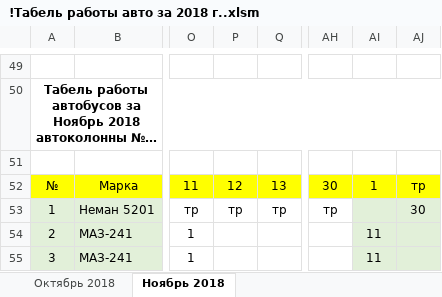
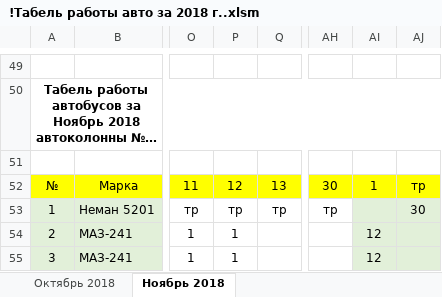
Before and after one commit to Autopark18/___MyDocuments___, an Excel workbook: Табели/!Табель работы авто за 2018 г..xlsm, sheet Ноябрь 2018, drawn as a sheet; only a part is shown, gaps mark what is left out; long unchanged cells end in …; values as stored, in another font and other column widths than the file's, no borders; conditional formats not drawn; the diff covers the shown part only; the diff names each change by its address in the sheet, - before the commit and + after, or states it on an @@ line.

```diff
--- a/Табели/!Табель работы авто за 2018 г..xlsm (sheet Ноябрь 2018)
+++ b/Табели/!Табель работы авто за 2018 г..xlsm (sheet Ноябрь 2018)
-P54:P55: (empty)
+P54:P55: 1
-AI54:AI55: 11
+AI54:AI55: 12
```
Also changed, not shown: 33 added rows, 9 hidden or unhidden rows and 12 edited cells elsewhere in this sheet, hidden cells, Табели/!Анализ выполнения задания по водителям за 2018 г..xlsm, 3 other files.
